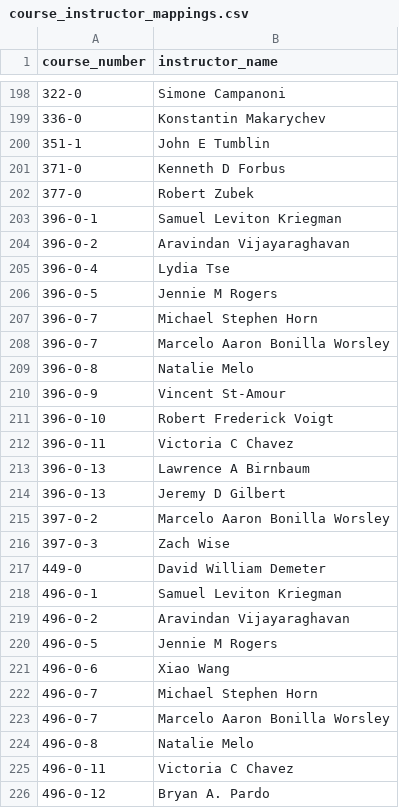
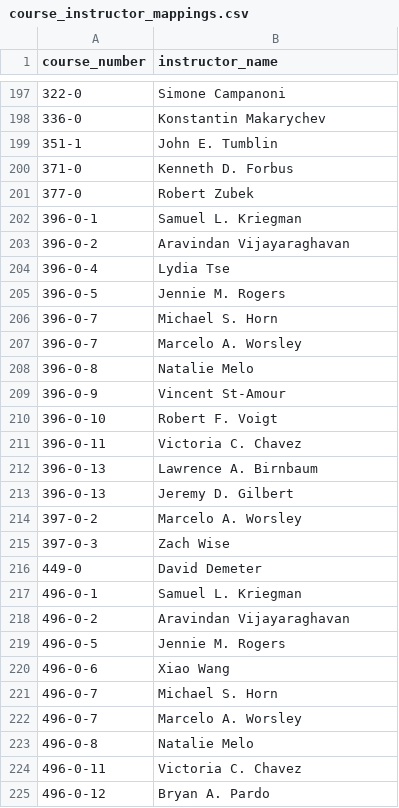
Before and after one commit to NU-CS-Software-Studio-Spring-25/project-marketplace, a CSV file: marketplace-backend/data/course_instructor_mappings.csv, drawn as a sheet; only a part is shown, gaps mark what is left out; the diff covers the shown part only.

```diff
--- a/marketplace-backend/data/course_instructor_mappings.csv
+++ b/marketplace-backend/data/course_instructor_mappings.csv
@@ -199,28 +198,28 @@ course_number,instructor_name
 336-0,Konstantin Makarychev
-351-1,John E Tumblin
-371-0,Kenneth D Forbus
+351-1,John E. Tumblin
+371-0,Kenneth D. Forbus
 377-0,Robert Zubek
-396-0-1,Samuel Leviton Kriegman
+396-0-1,Samuel L. Kriegman
 396-0-2,Aravindan Vijayaraghavan
 396-0-4,Lydia Tse
-396-0-5,Jennie M Rogers
-396-0-7,Michael Stephen Horn
-396-0-7,Marcelo Aaron Bonilla Worsley
+396-0-5,Jennie M. Rogers
+396-0-7,Michael S. Horn
+396-0-7,Marcelo A. Worsley
 396-0-8,Natalie Melo
 396-0-9,Vincent St-Amour
-396-0-10,Robert Frederick Voigt
-396-0-11,Victoria C Chavez
-396-0-13,Lawrence A Birnbaum
-396-0-13,Jeremy D Gilbert
-397-0-2,Marcelo Aaron Bonilla Worsley
+396-0-10,Robert F. Voigt
+396-0-11,Victoria C. Chavez
+396-0-13,Lawrence A. Birnbaum
+396-0-13,Jeremy D. Gilbert
+397-0-2,Marcelo A. Worsley
 397-0-3,Zach Wise
-449-0,David William Demeter
-496-0-1,Samuel Leviton Kriegman
+449-0,David Demeter
+496-0-1,Samuel L. Kriegman
 496-0-2,Aravindan Vijayaraghavan
-496-0-5,Jennie M Rogers
+496-0-5,Jennie M. Rogers
 496-0-6,Xiao Wang
-496-0-7,Michael Stephen Horn
-496-0-7,Marcelo Aaron Bonilla Worsley
+496-0-7,Michael S. Horn
+496-0-7,Marcelo A. Worsley
 496-0-8,Natalie Melo
-496-0-11,Victoria C Chavez
+496-0-11,Victoria C. Chavez
 496-0-12,Bryan A. Pardo
```
Also changed, not shown: 1 removed row and 166 edited cells elsewhere in this file, marketplace-backend/data/instructors.csv, 2 other files.
